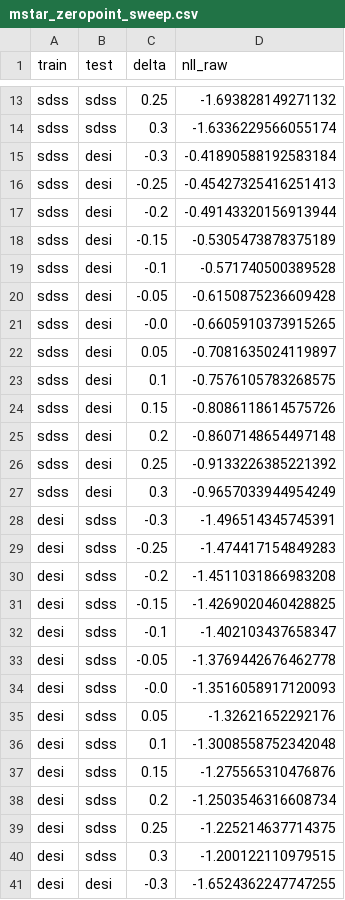
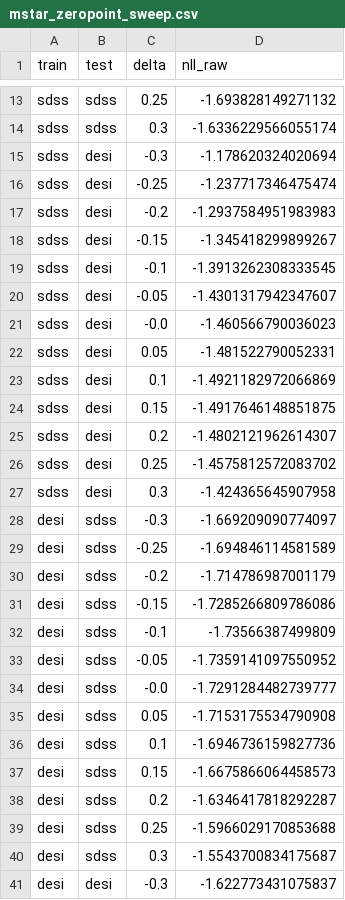
Before and after one commit to abbyhartley/nebular_emission_model, a CSV file: docs/mstar_zeropoint_sweep.csv, drawn as a sheet; only a part is shown, gaps mark what is left out; the diff covers the shown part only.

```diff
--- a/docs/mstar_zeropoint_sweep.csv
+++ b/docs/mstar_zeropoint_sweep.csv
@@ -14,28 +14,28 @@ sdss,sdss,0.25,-1.693828149271132
 sdss,sdss,0.3,-1.6336229566055174
-sdss,desi,-0.3,-0.41890588192583184
-sdss,desi,-0.25,-0.45427325416251413
-sdss,desi,-0.2,-0.49143320156913944
-sdss,desi,-0.15,-0.5305473878375189
-sdss,desi,-0.1,-0.571740500389528
-sdss,desi,-0.05,-0.6150875236609428
-sdss,desi,-0.0,-0.6605910373915265
-sdss,desi,0.05,-0.7081635024119897
-sdss,desi,0.1,-0.7576105783268575
-sdss,desi,0.15,-0.8086118614575726
-sdss,desi,0.2,-0.8607148654497148
-sdss,desi,0.25,-0.9133226385221392
-sdss,desi,0.3,-0.9657033944954249
-desi,sdss,-0.3,-1.496514345745391
-desi,sdss,-0.25,-1.474417154849283
-desi,sdss,-0.2,-1.4511031866983208
-desi,sdss,-0.15,-1.4269020460428825
-desi,sdss,-0.1,-1.402103437658347
-desi,sdss,-0.05,-1.3769442676462778
-desi,sdss,-0.0,-1.3516058917120093
-desi,sdss,0.05,-1.32621652292176
-desi,sdss,0.1,-1.3008558752342048
-desi,sdss,0.15,-1.275565310476876
-desi,sdss,0.2,-1.2503546316608734
-desi,sdss,0.25,-1.225214637714375
-desi,sdss,0.3,-1.200122110979515
-desi,desi,-0.3,-1.6524362247747255
+sdss,desi,-0.3,-1.178620324020694
+sdss,desi,-0.25,-1.237717346475474
+sdss,desi,-0.2,-1.2937584951983983
+sdss,desi,-0.15,-1.345418299899267
+sdss,desi,-0.1,-1.3913262308333545
+sdss,desi,-0.05,-1.4301317942347607
+sdss,desi,-0.0,-1.460566790036023
+sdss,desi,0.05,-1.481522790052331
+sdss,desi,0.1,-1.4921182972066869
+sdss,desi,0.15,-1.4917646148851875
+sdss,desi,0.2,-1.4802121962614307
+sdss,desi,0.25,-1.4575812572083702
+sdss,desi,0.3,-1.424365645907958
+desi,sdss,-0.3,-1.669209090774097
+desi,sdss,-0.25,-1.694846114581589
+desi,sdss,-0.2,-1.714786987001179
+desi,sdss,-0.15,-1.7285266809786086
+desi,sdss,-0.1,-1.73566387499809
+desi,sdss,-0.05,-1.7359141097550952
+desi,sdss,-0.0,-1.7291284482739777
+desi,sdss,0.05,-1.7153175534790908
+desi,sdss,0.1,-1.6946736159827736
+desi,sdss,0.15,-1.6675866064458573
+desi,sdss,0.2,-1.6346417818292287
+desi,sdss,0.25,-1.5966029170853688
+desi,sdss,0.3,-1.5543700834175687
+desi,desi,-0.3,-1.622773431075837
```
Also changed, not shown: 12 edited cells elsewhere in this file, docs/mstar_zeropoint_rho_sweep.csv, docs/mstar_zeropoint_summary.csv, 15 other files.
